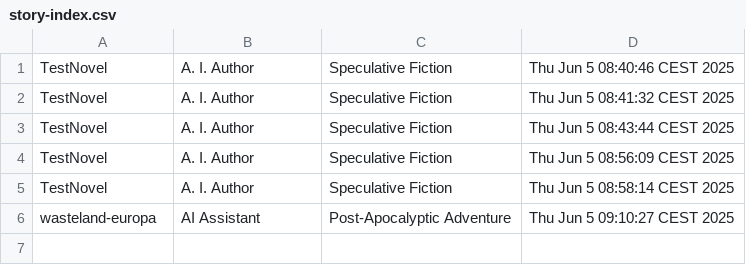
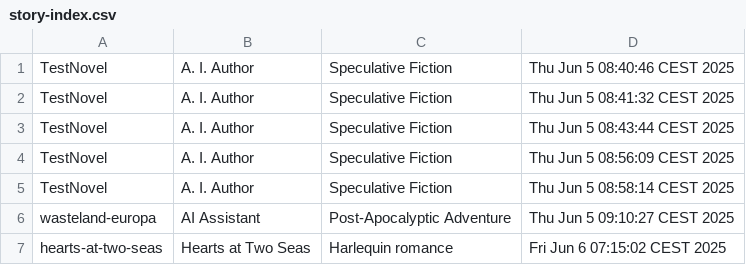
Before and after one commit to sheikkinen/da-dl, a CSV file: recursive-writing/story-index.csv, drawn as a sheet; the diff names each change by its address in the sheet, - before the commit and + after, or states it on an @@ line.

```diff
--- a/recursive-writing/story-index.csv
+++ b/recursive-writing/story-index.csv
+row 7: hearts-at-two-seas | Hearts at Two Seas | Harlequin romance | Fri Jun 6 07:15:02 CEST 2025
```
Also changed, not shown: 43 other files.
